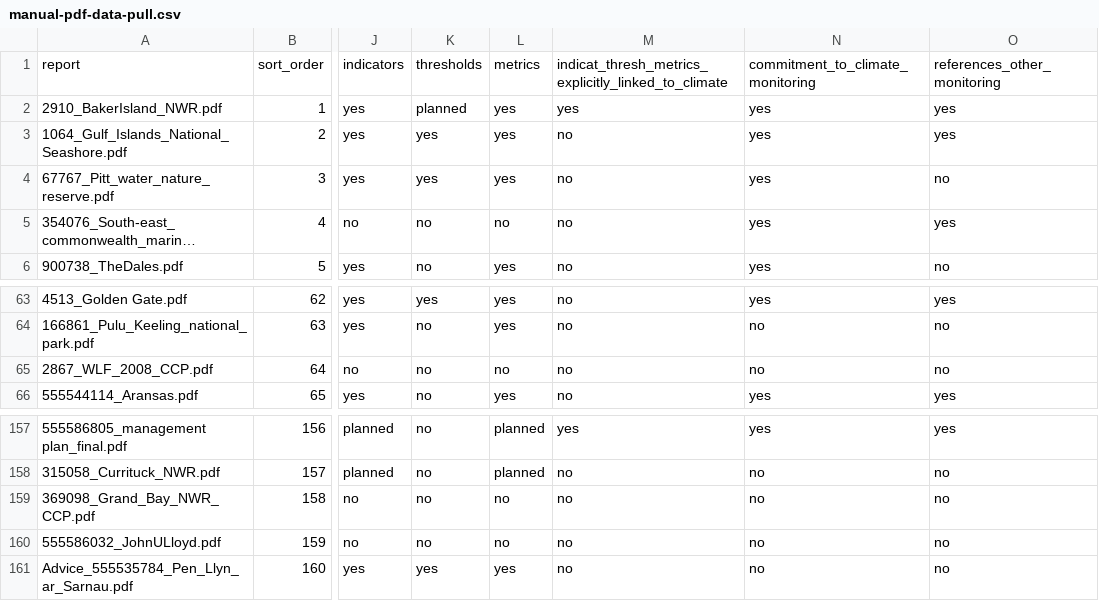
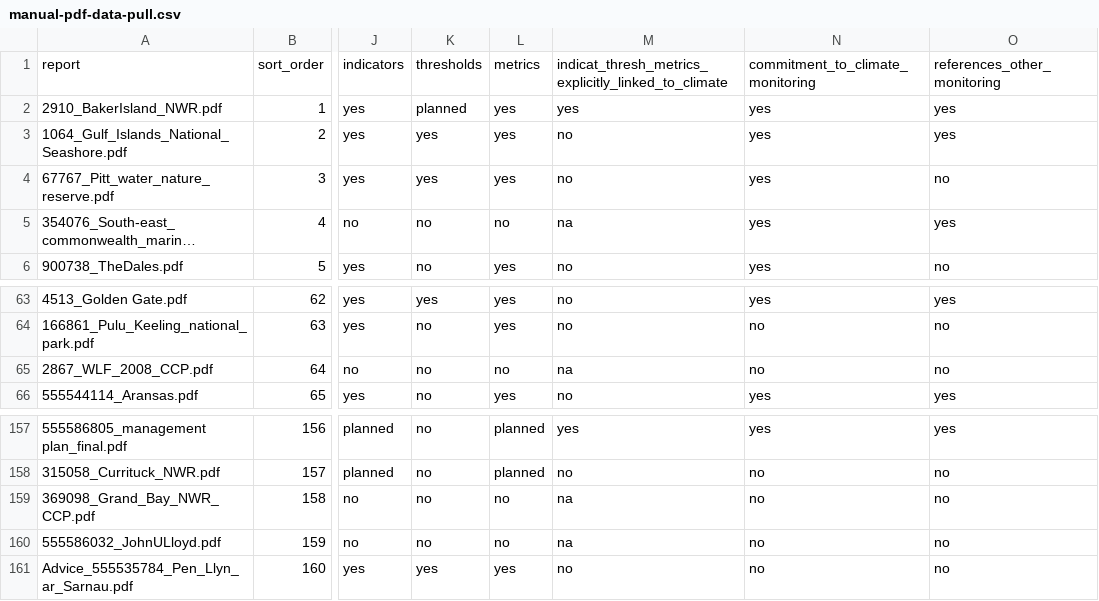
Before and after one commit to sachaoregan/MPA-climate-text-analysis, a CSV file: manual-pdf-data-pull.csv, drawn as a sheet; only a part is shown, gaps mark what is left out; long unchanged cells end in …; the diff names each change by its address in the sheet, - before the commit and + after, or states it on an @@ line.

```diff
--- a/manual-pdf-data-pull.csv
+++ b/manual-pdf-data-pull.csv
-M5: no
+M5: na
-M65: no
+M65: na
-M159:M160: no
+M159:M160: na
```
Also changed, not shown: 1 other file.
